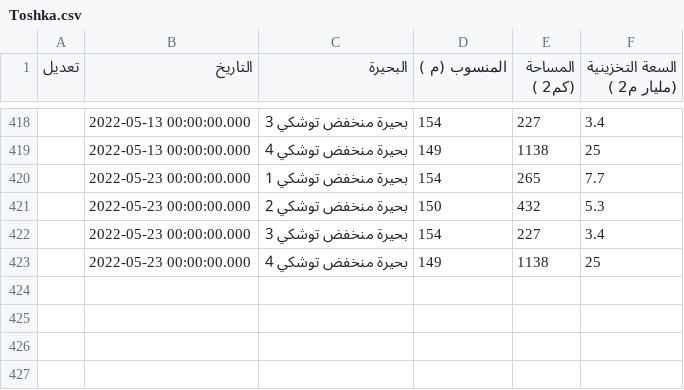
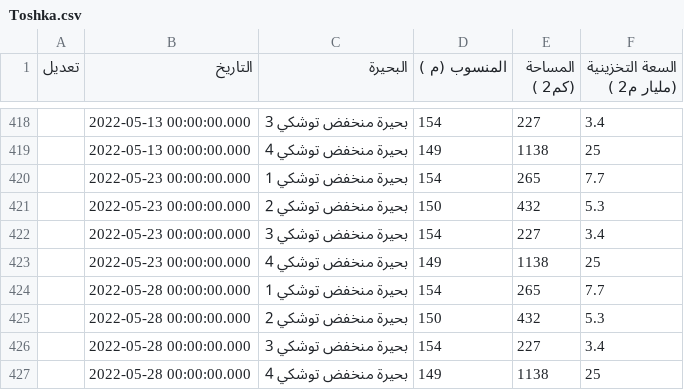
Before and after one commit to hosamn/NFC, a CSV file: data/Toshka.csv, drawn as a sheet; only a part is shown, gaps mark what is left out; the diff names each change by its address in the sheet, - before the commit and + after, or states it on an @@ line.

```diff
--- a/data/Toshka.csv
+++ b/data/Toshka.csv
+row 424:  | 2022-05-28 00:00:00.000 | بحيرة منخفض توشكي 1 | 154 | 265 | 7.7
+row 425:  | 2022-05-28 00:00:00.000 | بحيرة منخفض توشكي 2 | 150 | 432 | 5.3
+row 426:  | 2022-05-28 00:00:00.000 | بحيرة منخفض توشكي 3 | 154 | 227 | 3.4
+row 427:  | 2022-05-28 00:00:00.000 | بحيرة منخفض توشكي 4 | 149 | 1138 | 25
```
Also changed, not shown: data/Damlakes.csv, data/Naturallakes.csv.
